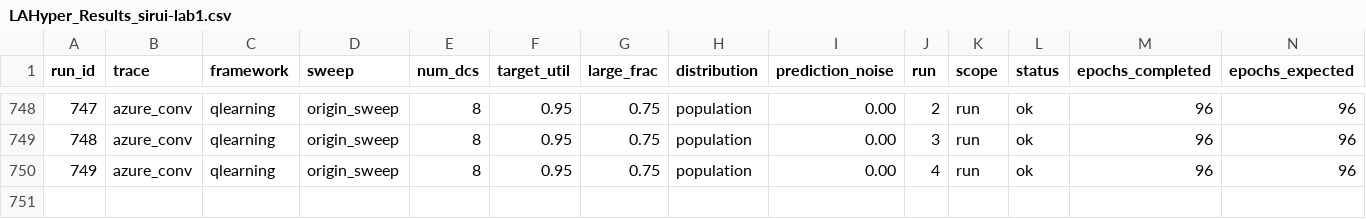
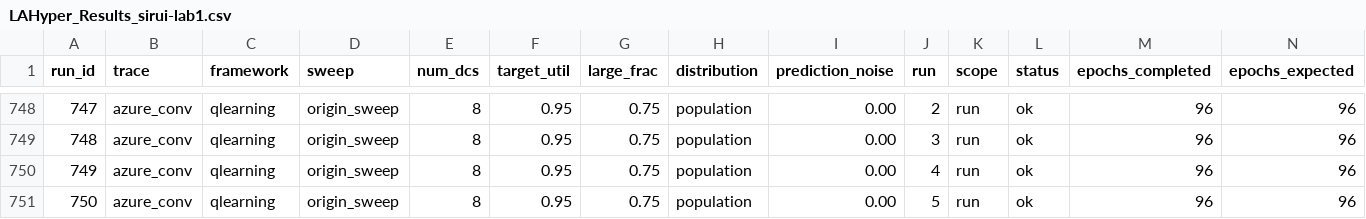
Before and after one commit to hmoore01/LLMScheduling, a CSV file: ipdps/experiment_results/LAHyper_Results_sirui-lab1.csv, drawn as a sheet; only a part is shown, gaps mark what is left out; rows hold the shown columns only; the diff names each change by its address in the sheet, - before the commit and + after, or states it on an @@ line.

Commit message:
results[sirui-lab1]: 2026-06-20 06:06:27

```diff
--- a/ipdps/experiment_results/LAHyper_Results_sirui-lab1.csv
+++ b/ipdps/experiment_results/LAHyper_Results_sirui-lab1.csv
+row 751: 750 | azure_conv | qlearning | origin_sweep | 8 | 0.95 | 0.75 | population | 0.00 | 5 | run | ok | 96 | 96
```
